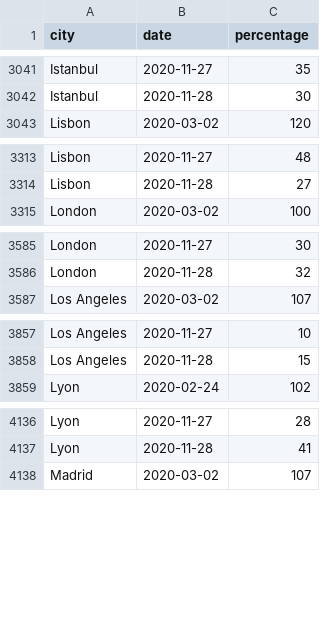
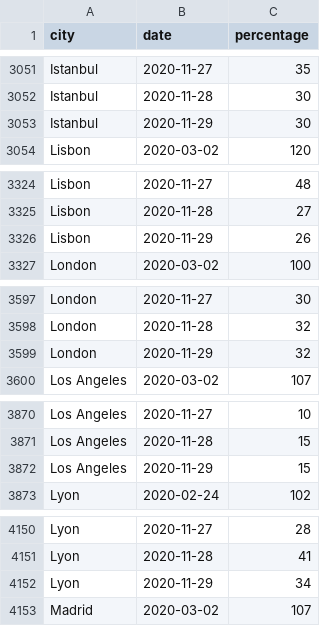
Before and after one commit to AntoineAugusti/citymapper-mobility-index, a CSV file: data.csv, drawn as a sheet; only a part is shown, gaps mark what is left out; the diff covers the shown part only.

```diff
--- a/data.csv
+++ b/data.csv
@@ -3042,2 +3052,3 @@ Istanbul,2020-11-27,35
 Istanbul,2020-11-28,30
+Istanbul,2020-11-29,30
 Lisbon,2020-03-02,120
@@ -3314,2 +3325,3 @@ Lisbon,2020-11-27,48
 Lisbon,2020-11-28,27
+Lisbon,2020-11-29,26
 London,2020-03-02,100
@@ -3586,2 +3598,3 @@ London,2020-11-27,30
 London,2020-11-28,32
+London,2020-11-29,32
 Los Angeles,2020-03-02,107
@@ -3858,2 +3871,3 @@ Los Angeles,2020-11-27,10
 Los Angeles,2020-11-28,15
+Los Angeles,2020-11-29,15
 Lyon,2020-02-24,102
@@ -4137,2 +4151,3 @@ Lyon,2020-11-27,28
 Lyon,2020-11-28,41
+Lyon,2020-11-29,34
 Madrid,2020-03-02,107
```
Also changed, not shown: 34 added rows elsewhere in this file, 1 other file.
